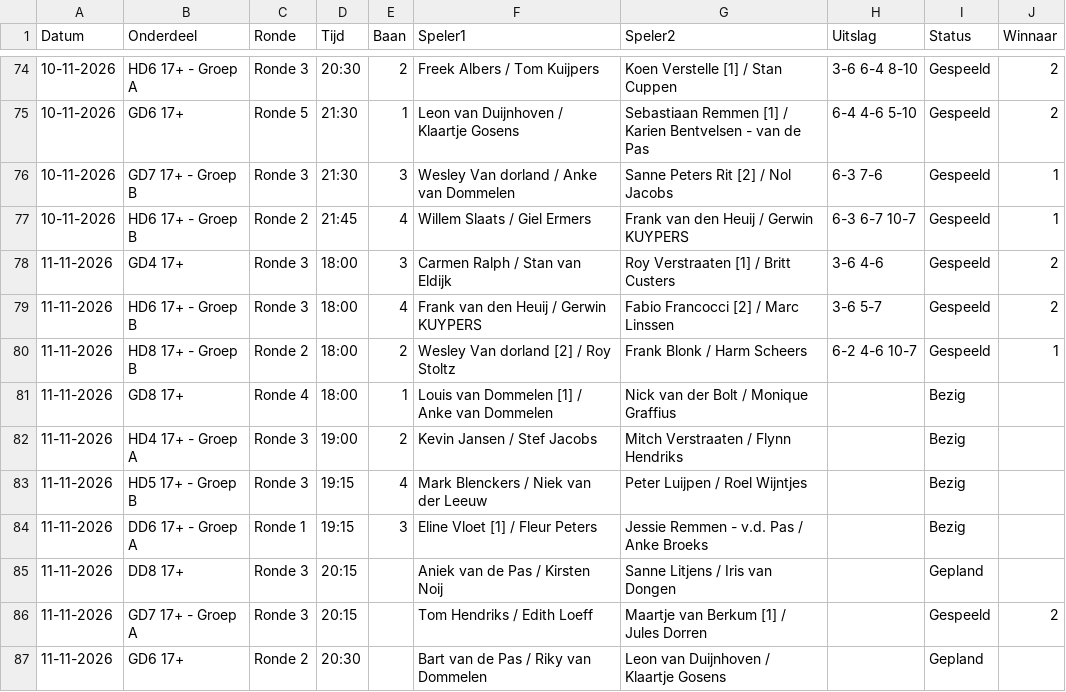
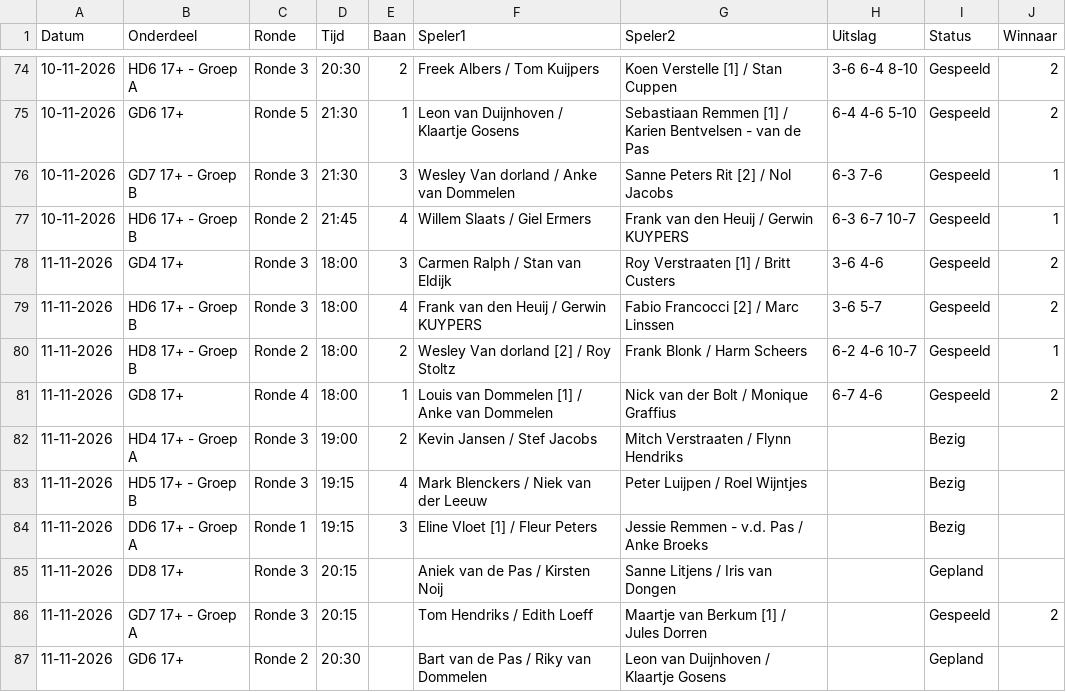
Before and after one commit to Frank2601/nick-fleuren-open, a CSV file: wedstrijden.csv, drawn as a sheet; only a part is shown, gaps mark what is left out.

Commit message:
Uitslagen bijgewerkt 19:45

```diff
--- a/wedstrijden.csv
+++ b/wedstrijden.csv
@@ -80,3 +80,3 @@ Datum,Onderdeel,Ronde,Tijd,Baan,Speler1,Speler2,Uitslag,Status,Winnaar
 11-11-2026,HD8 17+ - Groep B,Ronde 2,18:00,2,Wesley Van dorland [2] / Roy Stoltz,Frank Blonk / Harm Scheers,6-2 4-6 10-7,Gespeeld,1
-11-11-2026,GD8 17+,Ronde 4,18:00,1,Louis van Dommelen [1] / Anke van Dommelen,Nick van der Bolt / Monique Graffius,,Bezig,
+11-11-2026,GD8 17+,Ronde 4,18:00,1,Louis van Dommelen [1] / Anke van Dommelen,Nick van der Bolt / Monique Graffius,6-7 4-6,Gespeeld,2
 11-11-2026,HD4 17+ - Groep A,Ronde 3,19:00,2,Kevin Jansen / Stef Jacobs,Mitch Verstraaten / Flynn Hendriks,,Bezig,
```
